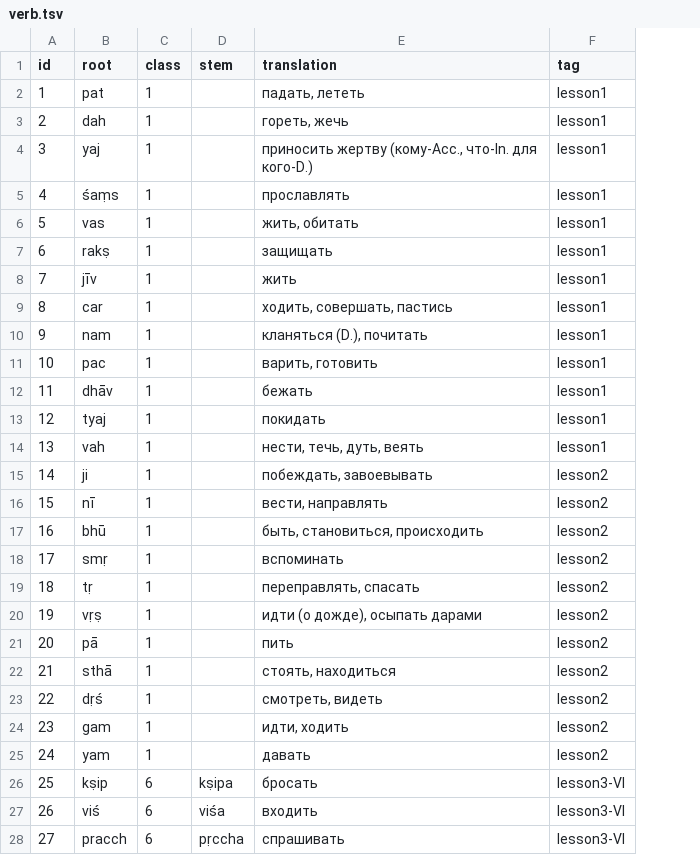
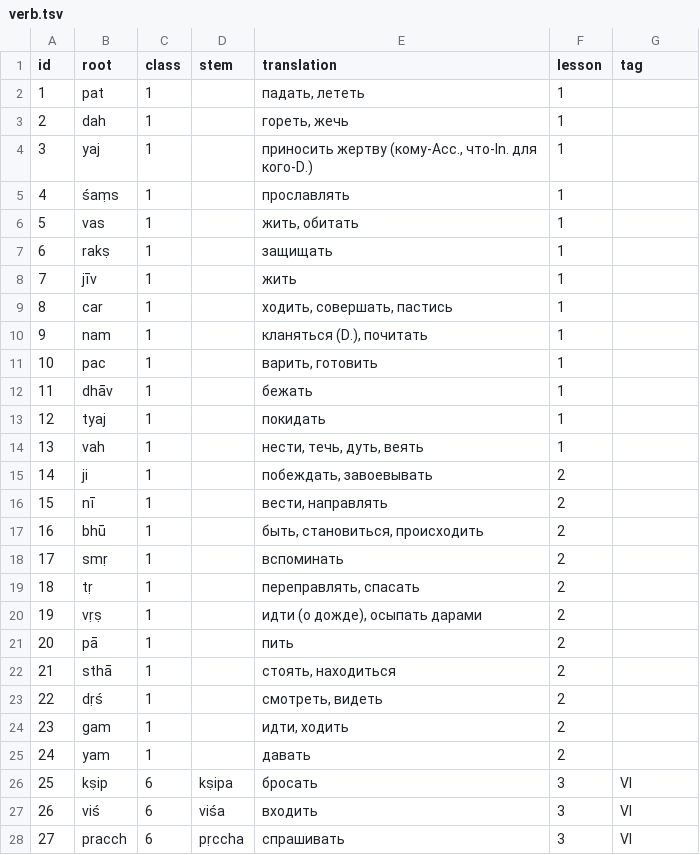
Before and after one commit to alexander-myltsev/buhler-sanskrit-book, a TSV file: src/dictionary/verb.tsv, drawn as a sheet; only a part is shown; addresses are those after the commit; the diff covers the shown part only; the diff names each change by its address in the sheet, - before the commit and + after, or states it on an @@ line.

```diff
--- a/src/dictionary/verb.tsv
+++ b/src/dictionary/verb.tsv
+column F (lesson), rows 2-28: 1 | 1 | 1 | 1 | 1 | 1 | 1 | 1 | 1 | 1 | 1 | 1 | 1 | 2 | 2 | 2 | 2 | 2 | 2 | 2 | 2 | 2 | 2 | 2 | 3 | 3 | 3
-G2:G14 (tag): lesson1
+G2:G14 (tag): (empty)
-G15:G25 (tag): lesson2
+G15:G25 (tag): (empty)
-G26:G28 (tag): lesson3-VI
+G26:G28 (tag): VI
```
Also changed, not shown: 37 edited cells elsewhere in this file, src/dictionary/noun.tsv, src/dictionary/other.tsv, 2 other files.
